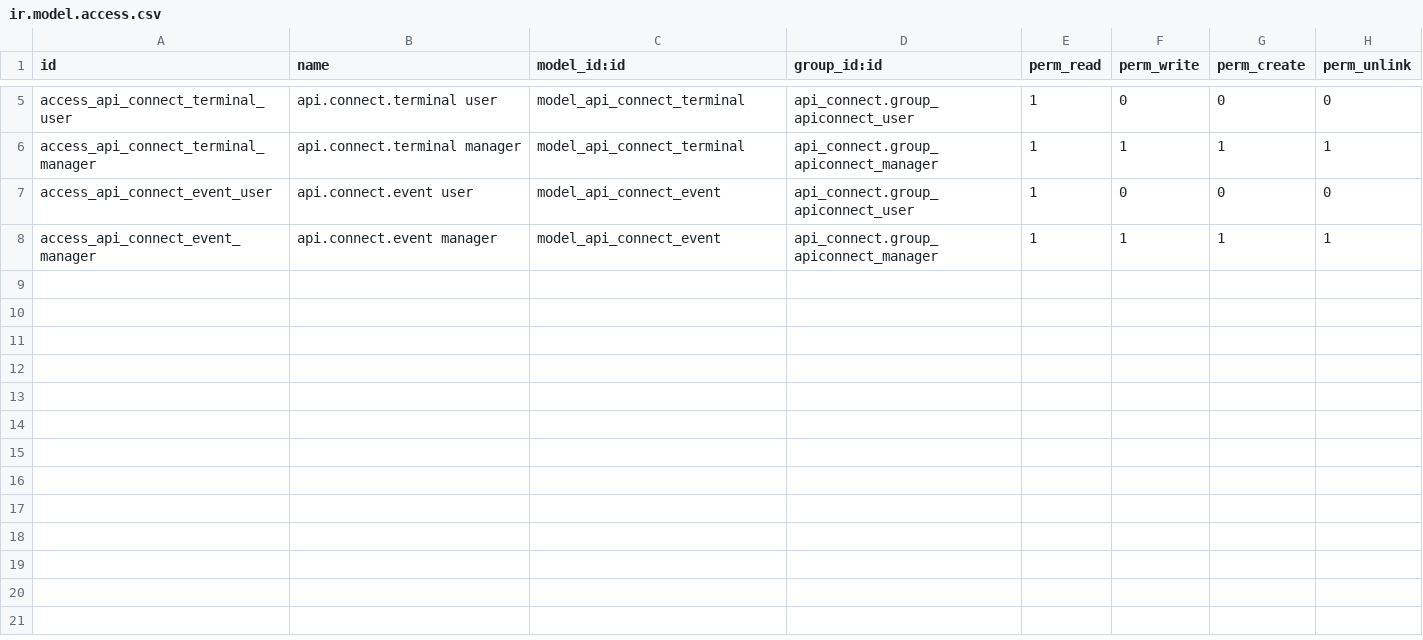
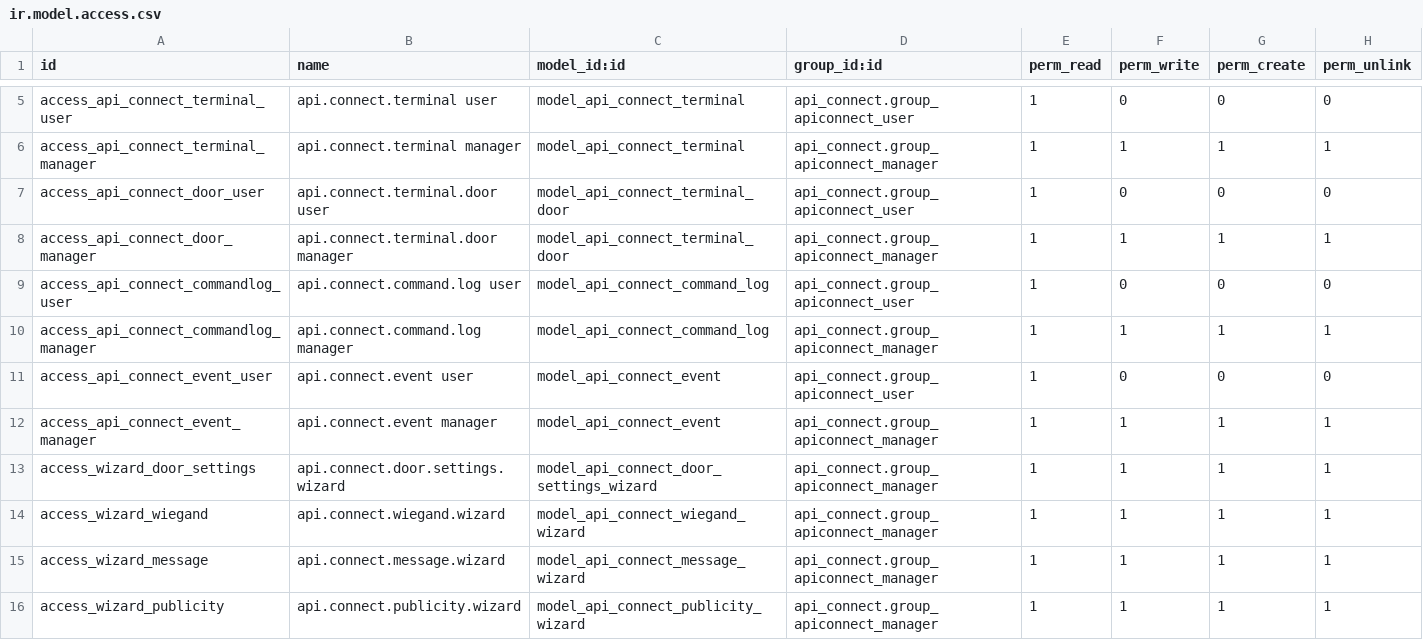
Before and after one commit to arjunasaenz/odoo_api_connect, a CSV file: api_connect/security/ir.model.access.csv, drawn as a sheet; only a part is shown, gaps mark what is left out.

Commit message:
Fase 1: gestion completa de terminales en Odoo - parametros/puertas/comandos log/wizards/grupos bidireccionales

```diff
--- a/api_connect/security/ir.model.access.csv
+++ b/api_connect/security/ir.model.access.csv
@@ -6,3 +6,11 @@ access_api_connect_terminal_user,api.connect.terminal user,model_api_connect_ter
 access_api_connect_terminal_manager,api.connect.terminal manager,model_api_connect_terminal,api_connect.group_apiconnect_manager,1,1,1,1
+access_api_connect_door_user,api.connect.terminal.door user,model_api_connect_terminal_door,api_connect.group_apiconnect_user,1,0,0,0
+access_api_connect_door_manager,api.connect.terminal.door manager,model_api_connect_terminal_door,api_connect.group_apiconnect_manager,1,1,1,1
+access_api_connect_commandlog_user,api.connect.command.log user,model_api_connect_command_log,api_connect.group_apiconnect_user,1,0,0,0
+access_api_connect_commandlog_manager,api.connect.command.log manager,model_api_connect_command_log,api_connect.group_apiconnect_manager,1,1,1,1
 access_api_connect_event_user,api.connect.event user,model_api_connect_event,api_connect.group_apiconnect_user,1,0,0,0
 access_api_connect_event_manager,api.connect.event manager,model_api_connect_event,api_connect.group_apiconnect_manager,1,1,1,1
+access_wizard_door_settings,api.connect.door.settings.wizard,model_api_connect_door_settings_wizard,api_connect.group_apiconnect_manager,1,1,1,1
+access_wizard_wiegand,api.connect.wiegand.wizard,model_api_connect_wiegand_wizard,api_connect.group_apiconnect_manager,1,1,1,1
+access_wizard_message,api.connect.message.wizard,model_api_connect_message_wizard,api_connect.group_apiconnect_manager,1,1,1,1
+access_wizard_publicity,api.connect.publicity.wizard,model_api_connect_publicity_wizard,api_connect.group_apiconnect_manager,1,1,1,1
```
Also changed, not shown: 9 other files.
